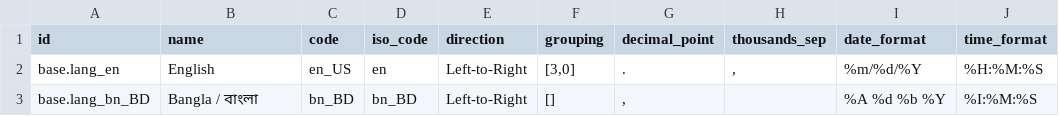
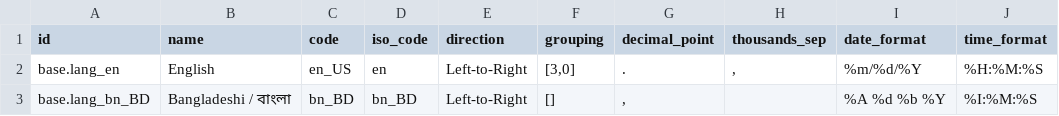
Before and after one commit to eagleerp/eagle1.2c_030723, a CSV file: eagle/addons/base/data/res.lang.csv, drawn as a sheet; only a part is shown; the diff names each change by its address in the sheet, - before the commit and + after, or states it on an @@ line.

```diff
--- a/eagle/addons/base/data/res.lang.csv
+++ b/eagle/addons/base/data/res.lang.csv
-B3 (name): Bangla / বাংলা
+B3 (name): Bangladeshi / বাংলা
```
Also changed, not shown: 38 other files.
